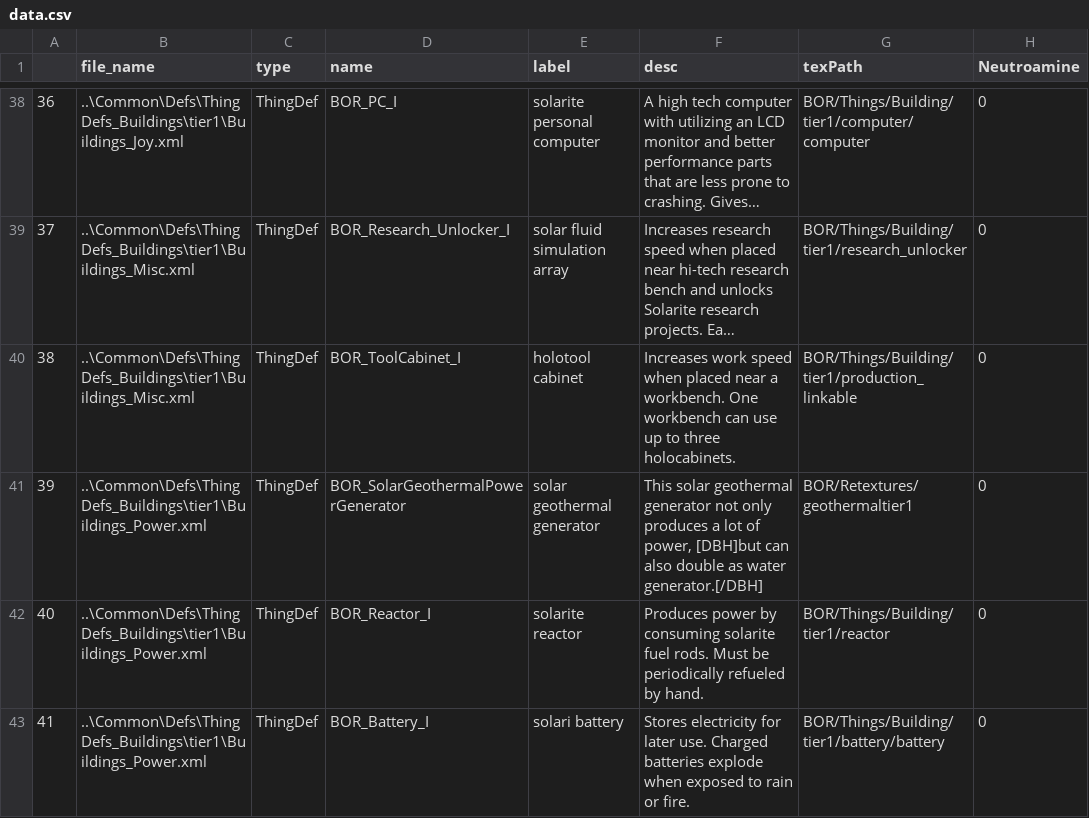
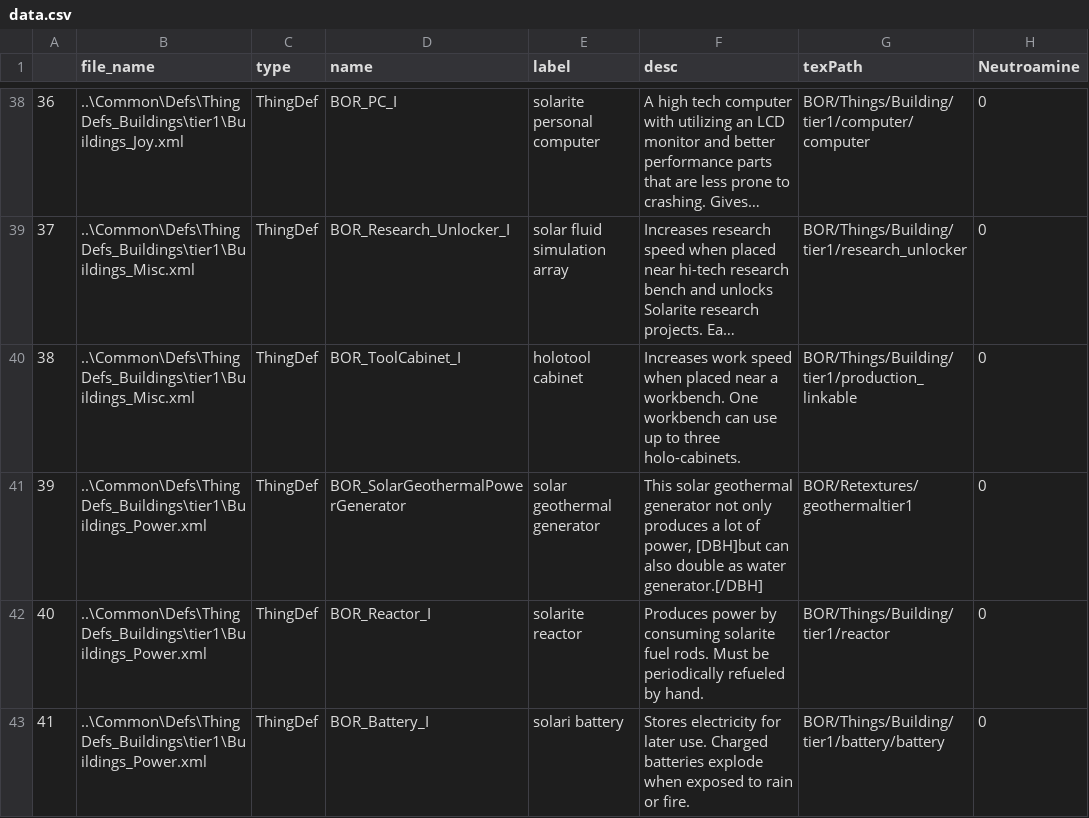
Before and after one commit to databobek/RimworldBeyondOurReach, a CSV file: Scripts/data.csv, drawn as a sheet; only a part is shown, gaps mark what is left out; long unchanged cells end in …; the diff names each change by its address in the sheet, - before the commit and + after, or states it on an @@ line.

```diff
--- a/Scripts/data.csv
+++ b/Scripts/data.csv
-F40 (desc): …to three holocabinets.
+F40 (desc): …to three holo-cabinets.
```
Also changed, not shown: Scripts/promo.csv.
